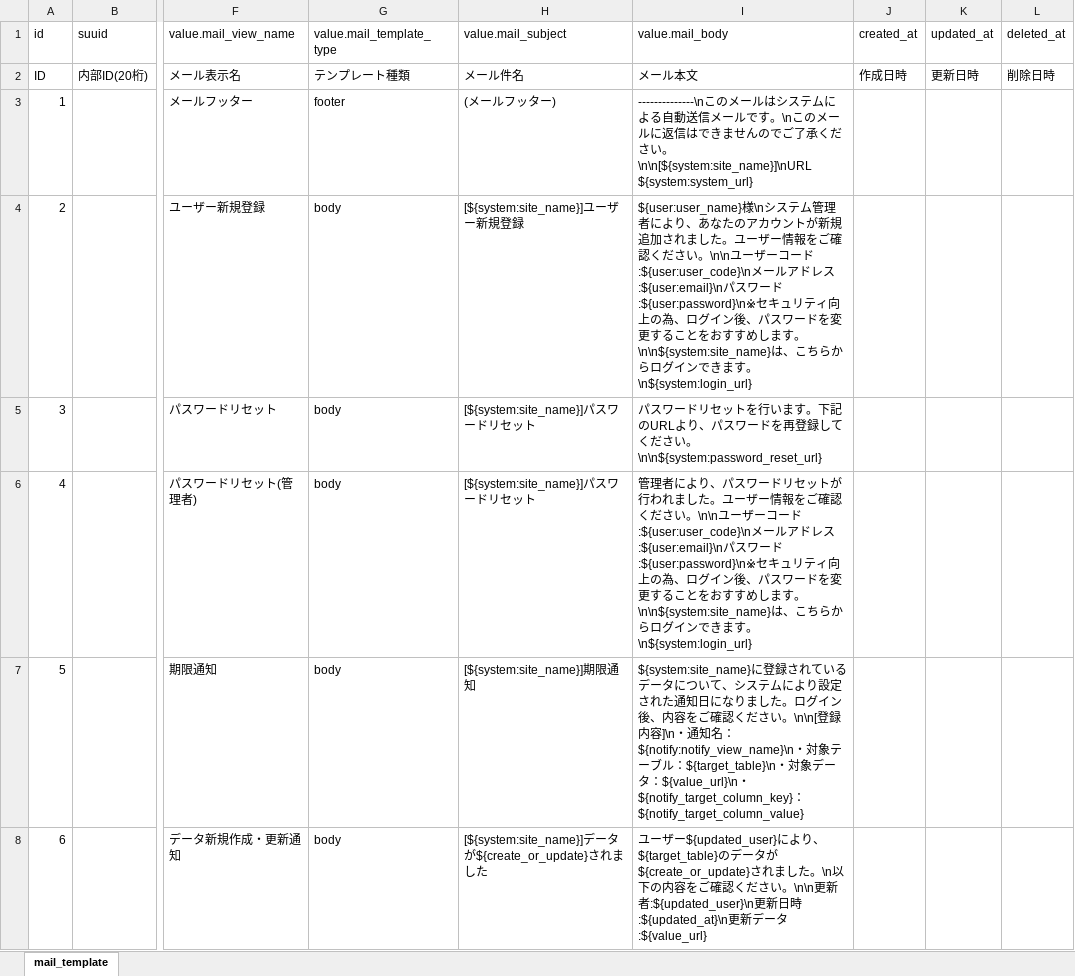
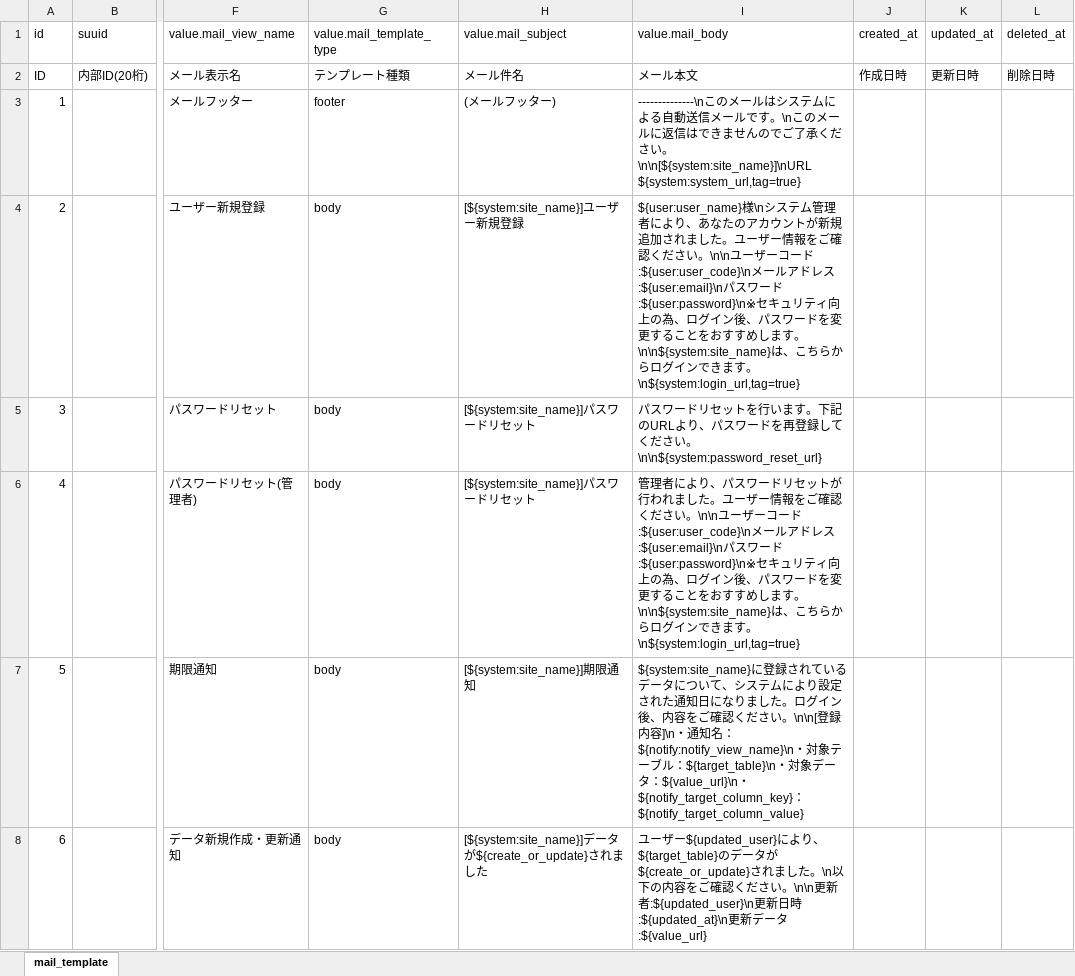
Before and after one commit to exceedone/exment, an Excel workbook: system_template/data/mail_template.xlsx, sheet mail_template, drawn as a sheet; only a part is shown, gaps mark what is left out; values as stored, in another font and other column widths than the file's, no borders; the diff names each change by its address in the sheet, - before the commit and + after, or states it on an @@ line.

Commit message:
update mail template

```diff
--- a/system_template/data/mail_template.xlsx (sheet mail_template)
+++ b/system_template/data/mail_template.xlsx (sheet mail_template)
-I3 (value.mail_body): …さい。\n\n[${system:site_name}]\nURL ${system:system_url}
+I3 (value.mail_body): …さい。\n\n[${system:site_name}]\nURL ${system:system_url,tag=true}
-I4 (value.mail_body): …きます。\n${system:login_url}
+I4 (value.mail_body): …きます。\n${system:login_url,tag=true}
-I6 (value.mail_body): …きます。\n${system:login_url}
+I6 (value.mail_body): …きます。\n${system:login_url,tag=true}
```
Also changed, not shown: 2 other files.
